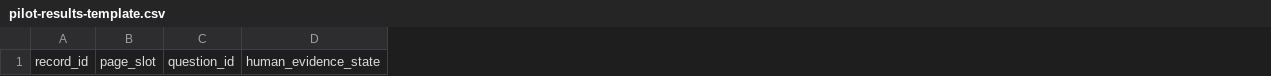
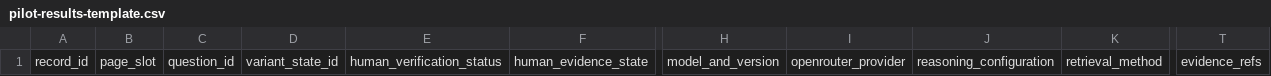
Before and after one commit to md-abdullah-al-ahad/human-agent-information-gap, a CSV file: results/pilot-results-template.csv, drawn as a sheet; only a part is shown, gaps mark what is left out; the diff names each change by its address in the sheet, - before the commit and + after, or states it on an @@ line.

Commit message:
Record exploratory Daraz pilot and refine audit protocol

```diff
--- a/results/pilot-results-template.csv
+++ b/results/pilot-results-template.csv
+column D, row 1: variant_state_id
+column E, row 1: human_verification_status
+column H, row 1: model_and_version
+column I, row 1: openrouter_provider
+column J, row 1: reasoning_configuration
+column K, row 1: retrieval_method
+column T, row 1: evidence_refs
```
Also changed, not shown: 23 other files.
